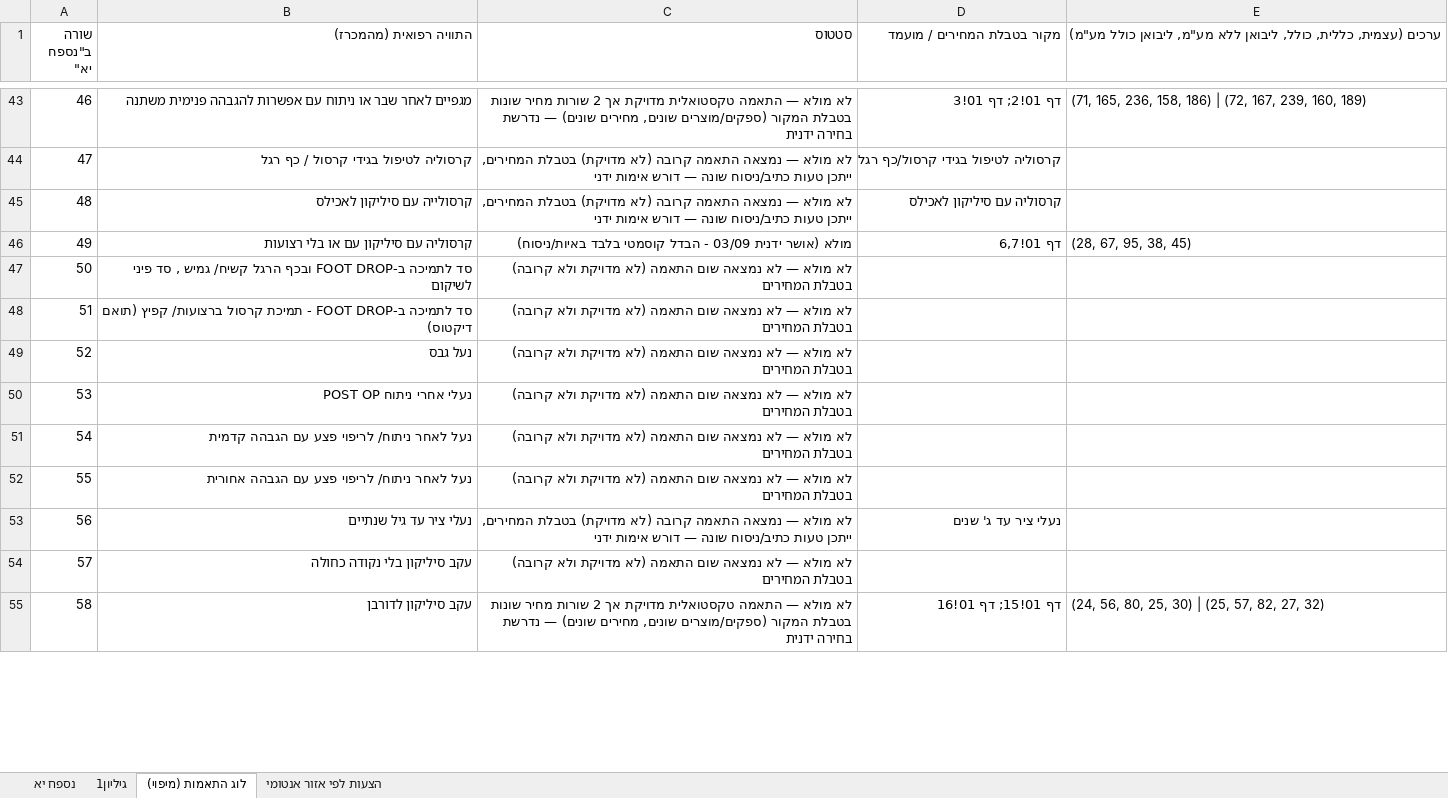
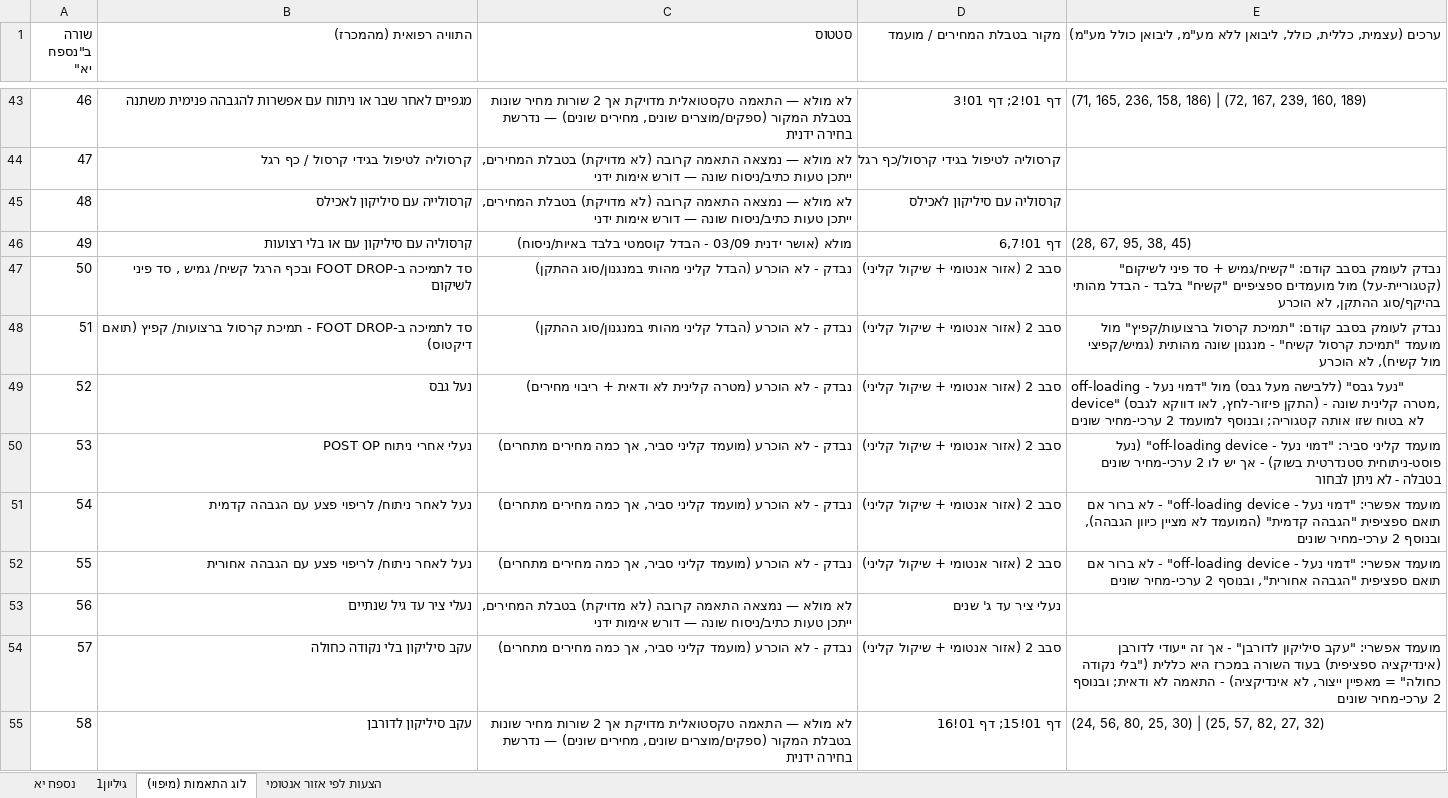
Before and after one commit to 1eyalsadot/the-5-agents, an Excel workbook: kirill/outputs/2026-09-03-קופח-מכרזים-מולא-מטבלאות-אביזרים.xlsx, sheet לוג התאמות (מיפוי), drawn as a sheet; only a part is shown, gaps mark what is left out; values as stored, in another font and other column widths than the file's, no cell formats; the diff covers the shown part only; the diff names each change by its address in the sheet, - before the commit and + after, or states it on an @@ line.

```diff
--- a/kirill/outputs/2026-09-03-קופח-מכרזים-מולא-מטבלאות-אביזרים.xlsx (sheet לוג התאמות (מיפוי))
+++ b/kirill/outputs/2026-09-03-קופח-מכרזים-מולא-מטבלאות-אביזרים.xlsx (sheet לוג התאמות (מיפוי))
-C47:C48 (סטטוס): לא מולא — לא נמצאה שום התאמה (לא מדויקת ולא קרובה) בטבלת המחירים
+C47:C48 (סטטוס): נבדק - לא הוכרע (הבדל קליני מהותי במנגנון/סוג ההתקן)
-D47:D52 (מקור בטבלת המחירים / מועמד): (empty)
+D47:D52 (מקור בטבלת המחירים / מועמד): סבב 2 (אזור אנטומי + שיקול קליני)
-E47: (empty)
+E47: נבדק לעומק בסבב קודם: "קשיח/גמיש + סד פיני לשיקום" (קטגוריית-על) מול מועמדים ספציפיים "קשיח" בלבד - הבדל מהותי בהיקף/סוג ההתקן, לא הוכרע
-E48: (empty)
+E48: נבדק לעומק בסבב קודם: "תמיכת קרסול ברצועות/קפיץ" מול מועמד "תמיכת קרסול קשיח" - מנגנון שונה מהותית (גמיש/קפיצי מול קשיח), לא הוכרע
-C49 (סטטוס): לא מולא — לא נמצאה שום התאמה (לא מדויקת ולא קרובה) בטבלת המחירים
+C49 (סטטוס): נבדק - לא הוכרע (מטרה קלינית לא ודאית + ריבוי מחירים)
-E49: (empty)
+E49: "נעל גבס" (ללבישה מעל גבס) מול "דמוי נעל - off-loading device" (התקן פיזור-לחץ, לאו דווקא לגבס) - מטרה קלינית שונה, לא בטוח שזו אותה קטגוריה; ובנוסף למועמד 2 ערכי-מחיר שונים
-C50:C52 (סטטוס): לא מולא — לא נמצאה שום התאמה (לא מדויקת ולא קרובה) בטבלת המחירים
+C50:C52 (סטטוס): נבדק - לא הוכרע (מועמד קליני סביר, אך כמה מחירים מתחרים)
-E50: (empty)
+E50: מועמד קליני סביר: "דמוי נעל - off-loading device" (נעל פוסט-ניתוחית סטנדרטית בשוק) - אך יש לו 2 ערכי-מחיר שונים בטבלה - לא ניתן לבחור
-E51: (empty)
+E51: מועמד אפשרי: "דמוי נעל - off-loading device" - לא ברור אם תואם ספציפית "הגבהה קדמית" (המועמד לא מציין כיוון הגבהה), ובנוסף 2 ערכי-מחיר שונים
-E52: (empty)
+E52: מועמד אפשרי: "דמוי נעל - off-loading device" - לא ברור אם תואם ספציפית "הגבהה אחורית", ובנוסף 2 ערכי-מחיר שונים
-C54 (סטטוס): לא מולא — לא נמצאה שום התאמה (לא מדויקת ולא קרובה) בטבלת המחירים
+C54 (סטטוס): נבדק - לא הוכרע (מועמד קליני סביר, אך כמה מחירים מתחרים)
-D54 (מקור בטבלת המחירים / מועמד): (empty)
+D54 (מקור בטבלת המחירים / מועמד): סבב 2 (אזור אנטומי + שיקול קליני)
-E54: (empty)
+E54: מועמד אפשרי: "עקב סיליקון לדורבן" - אך זה ייעודי לדורבן (אינדיקציה ספציפית) בעוד השורה במכרז היא כללית ("בלי נקודה כחולה" = מאפיין ייצור, לא אינדיקציה) - התאמה לא ודאית; ובנוסף 2 ערכי-מחיר שונים
```
Also changed, not shown: 84 edited cells elsewhere in this sheet, sheet נספח יא, cell formats.
